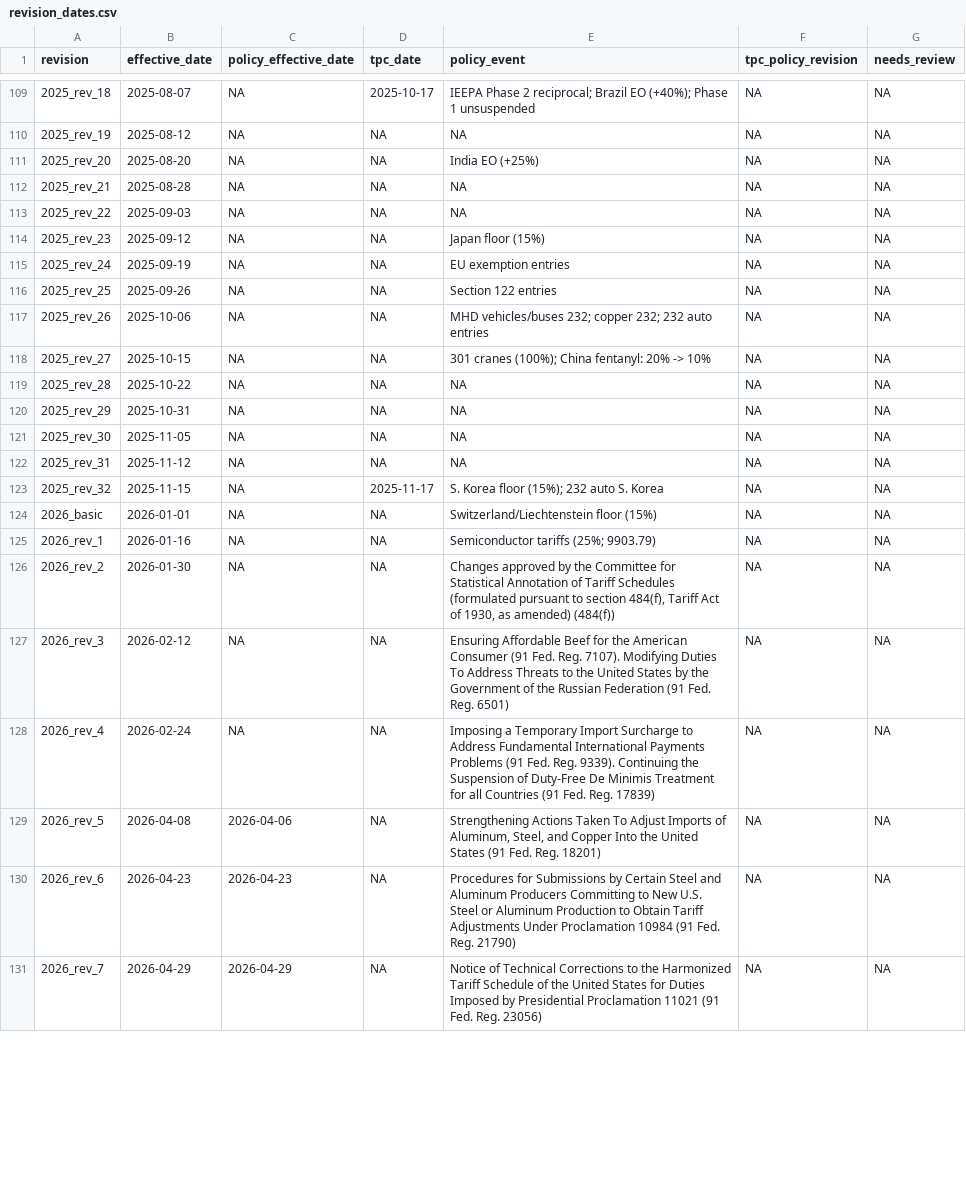
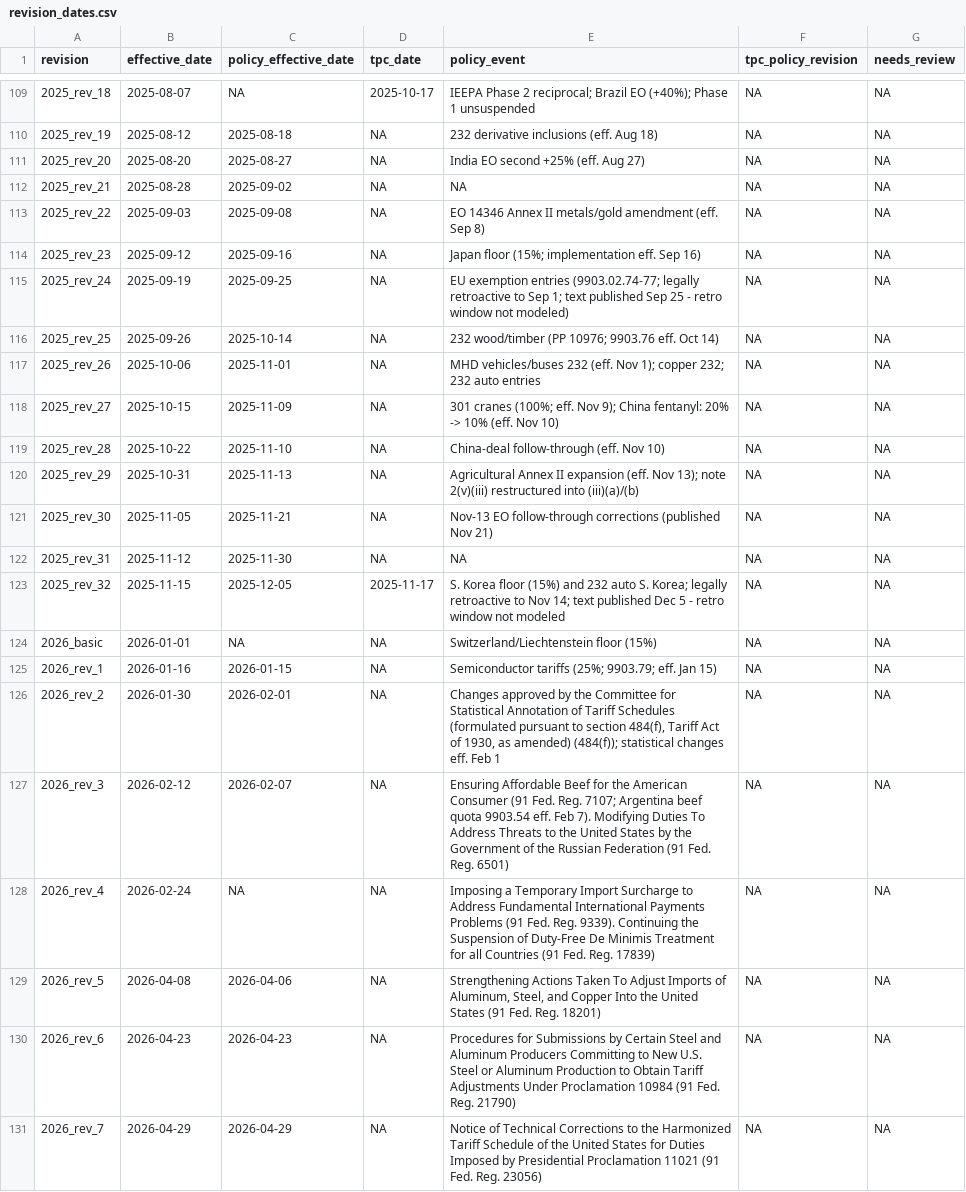
Before and after one commit to SAIL-Engineering/tariff-rate-tracker, a CSV file: config/revision_dates.csv, drawn as a sheet; only a part is shown, gaps mark what is left out; the diff covers the shown part only.

```diff
--- a/config/revision_dates.csv
+++ b/config/revision_dates.csv
@@ -109,20 +109,20 @@ revision,effective_date,policy_effective_date,tpc_date,policy_event,tpc_policy_r
 2025_rev_18,2025-08-07,NA,2025-10-17,IEEPA Phase 2 reciprocal; Brazil EO (+40%); Phase 1 unsuspended,NA,NA
-2025_rev_19,2025-08-12,NA,NA,NA,NA,NA
-2025_rev_20,2025-08-20,NA,NA,India EO (+25%),NA,NA
-2025_rev_21,2025-08-28,NA,NA,NA,NA,NA
-2025_rev_22,2025-09-03,NA,NA,NA,NA,NA
-2025_rev_23,2025-09-12,NA,NA,Japan floor (15%),NA,NA
-2025_rev_24,2025-09-19,NA,NA,EU exemption entries,NA,NA
-2025_rev_25,2025-09-26,NA,NA,Section 122 entries,NA,NA
-2025_rev_26,2025-10-06,NA,NA,MHD vehicles/buses 232; copper 232; 232 auto entries,NA,NA
-2025_rev_27,2025-10-15,NA,NA,301 cranes (100%); China fentanyl: 20% -> 10%,NA,NA
-2025_rev_28,2025-10-22,NA,NA,NA,NA,NA
-2025_rev_29,2025-10-31,NA,NA,NA,NA,NA
-2025_rev_30,2025-11-05,NA,NA,NA,NA,NA
-2025_rev_31,2025-11-12,NA,NA,NA,NA,NA
-2025_rev_32,2025-11-15,NA,2025-11-17,S. Korea floor (15%); 232 auto S. Korea,NA,NA
+2025_rev_19,2025-08-12,2025-08-18,NA,232 derivative inclusions (eff. Aug 18),NA,NA
+2025_rev_20,2025-08-20,2025-08-27,NA,India EO second +25% (eff. Aug 27),NA,NA
+2025_rev_21,2025-08-28,2025-09-02,NA,NA,NA,NA
+2025_rev_22,2025-09-03,2025-09-08,NA,EO 14346 Annex II metals/gold amendment (eff. Sep 8),NA,NA
+2025_rev_23,2025-09-12,2025-09-16,NA,Japan floor (15%; implementation eff. Sep 16),NA,NA
+2025_rev_24,2025-09-19,2025-09-25,NA,EU exemption entries (9903.02.74-77; legally retroactive to Sep 1; text published Sep 25 - retro window not modeled),NA,NA
+2025_rev_25,2025-09-26,2025-10-14,NA,232 wood/timber (PP 10976; 9903.76 eff. Oct 14),NA,NA
+2025_rev_26,2025-10-06,2025-11-01,NA,MHD vehicles/buses 232 (eff. Nov 1); copper 232; 232 auto entries,NA,NA
+2025_rev_27,2025-10-15,2025-11-09,NA,301 cranes (100%; eff. Nov 9); China fentanyl: 20% -> 10% (eff. Nov 10),NA,NA
+2025_rev_28,2025-10-22,2025-11-10,NA,China-deal follow-through (eff. Nov 10),NA,NA
+2025_rev_29,2025-10-31,2025-11-13,NA,Agricultural Annex II expansion (eff. Nov 13); note 2(v)(iii) restructured into (iii)(a)/(b),NA,NA
+2025_rev_30,2025-11-05,2025-11-21,NA,Nov-13 EO follow-through corrections (published Nov 21),NA,NA
+2025_rev_31,2025-11-12,2025-11-30,NA,NA,NA,NA
+2025_rev_32,2025-11-15,2025-12-05,2025-11-17,S. Korea floor (15%) and 232 auto S. Korea; legally retroactive to Nov 14; text published Dec 5 - retro window not modeled,NA,NA
 2026_basic,2026-01-01,NA,NA,Switzerland/Liechtenstein floor (15%),NA,NA
-2026_rev_1,2026-01-16,NA,NA,Semiconductor tariffs (25%; 9903.79),NA,NA
-2026_rev_2,2026-01-30,NA,NA,"Changes approved by the Committee for Statistical Annotation of Tariff Schedules (formulated pursuant to section 484(f), Tariff Act of 1930, as amended) (484(f))",NA,NA
-2026_rev_3,2026-02-12,NA,NA,"Ensuring Affordable Beef for the American Consumer (91 Fed. Reg. 7107). Modifying Duties To Address Threats to the United States by the Government of the Russian Federation (91 Fed. Reg. 6501)",NA,NA
+2026_rev_1,2026-01-16,2026-01-15,NA,Semiconductor tariffs (25%; 9903.79; eff. Jan 15),NA,NA
+2026_rev_2,2026-01-30,2026-02-01,NA,"Changes approved by the Committee for Statistical Annotation of Tariff Schedules (formulated pursuant to section 484(f), Tariff Act of 1930, as amended) (484(f)); statistical changes eff. Feb 1",NA,NA
+2026_rev_3,2026-02-12,2026-02-07,NA,"Ensuring Affordable Beef for the American Consumer (91 Fed. Reg. 7107; Argentina beef quota 9903.54 eff. Feb 7). Modifying Duties To Address Threats to the United States by the Government of the Russian Federation (91 Fed. Reg. 6501)",NA,NA
 2026_rev_4,2026-02-24,NA,NA," Imposing a Temporary Import Surcharge to Address Fundamental International Payments Problems (91 Fed. Reg. 9339). Continuing the Suspension of Duty-Free De Minimis Treatment for all Countries (91 Fed. Reg. 17839)",NA,NA
```
Also changed, not shown: 1 removed row and 34 edited cells elsewhere in this file, 45 other files.
